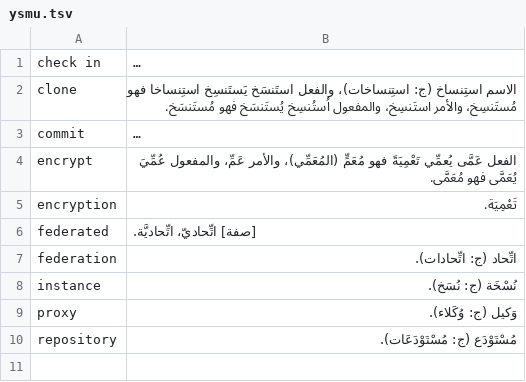
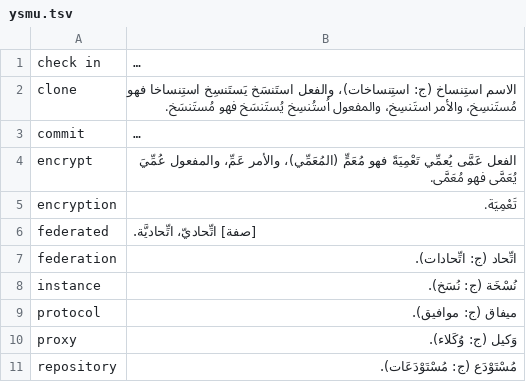
Before and after one commit to noureddin/ysmu, a TSV file: ysmu.tsv, drawn as a sheet; long unchanged cells end in ….

Commit message:
ag: protocol

```diff
--- a/ysmu.tsv
+++ b/ysmu.tsv
@@ -8,2 +8,3 @@ federation	اتِّحاد (ج: اتِّحادات).
 instance	نُسْخَة (ج: نُسَخ).
+protocol	ميفاق (ج: موافيق).
 proxy	وَكيل (ج: وُكَلاء).
```
Also changed, not shown: 5 other files.
